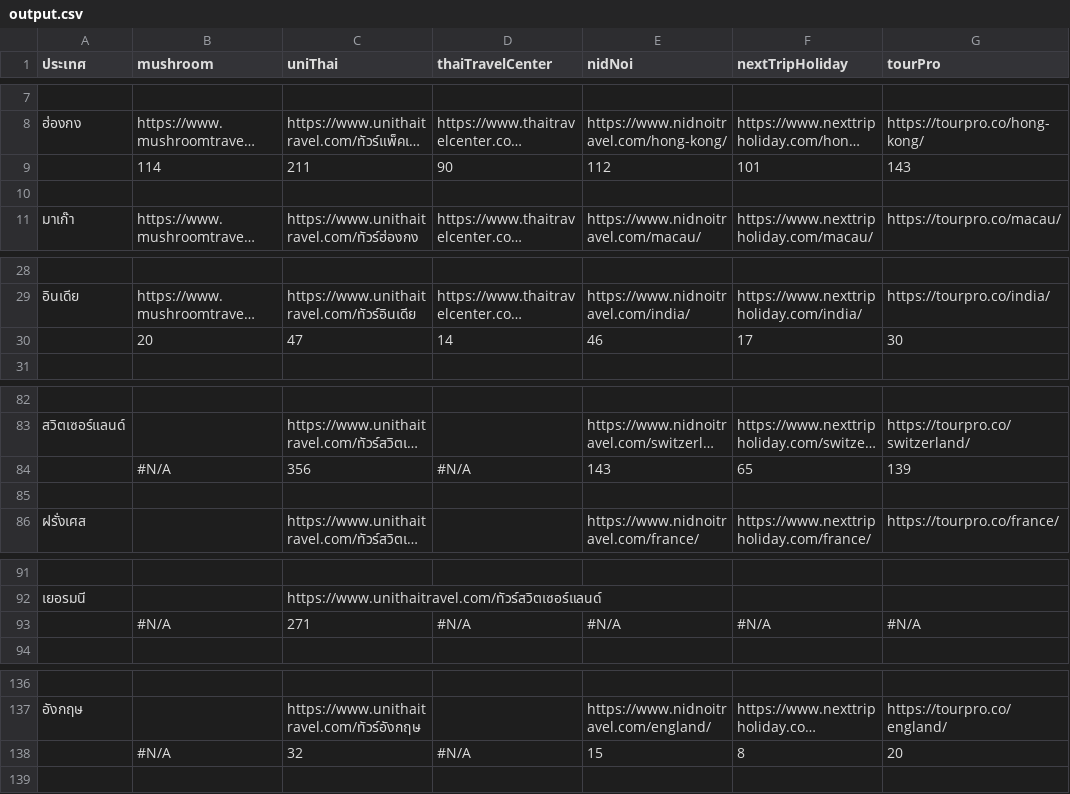
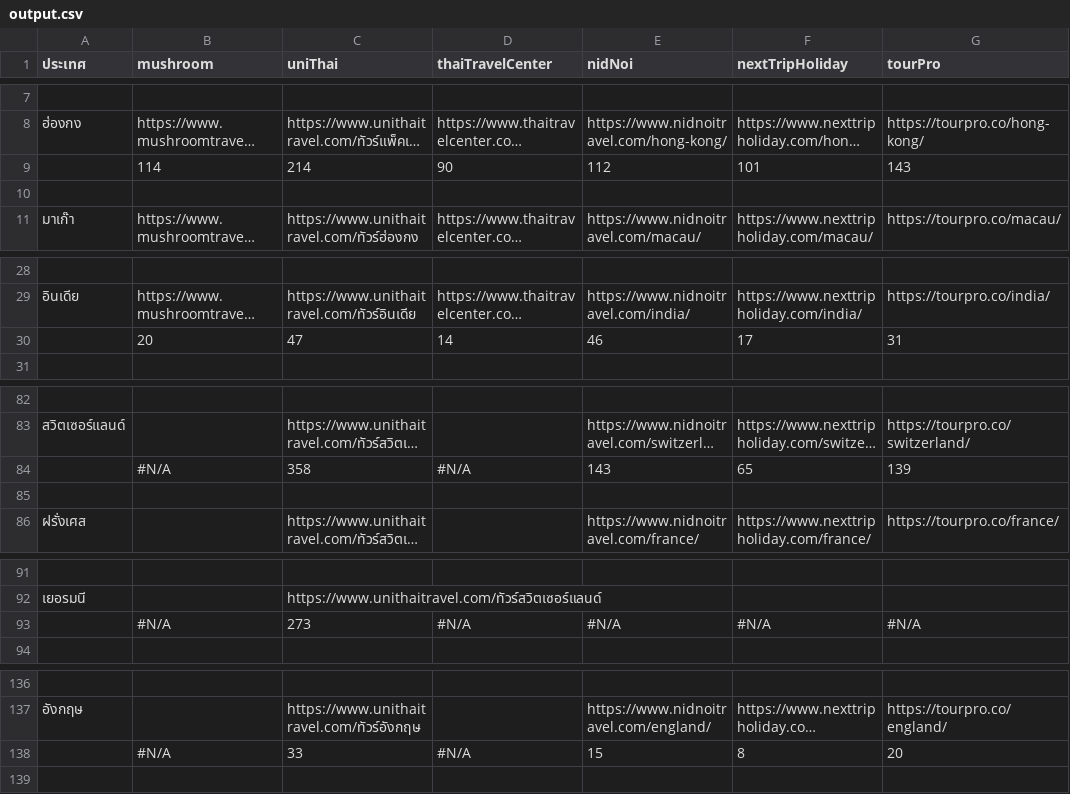
Before and after one commit to Naputt1/tour_scrape, a CSV file: output.csv, drawn as a sheet; only a part is shown, gaps mark what is left out; long unchanged cells end in …; the diff covers the shown part only; the diff names each change by its address in the sheet, - before the commit and + after, or states it on an @@ line.

```diff
--- a/output.csv
+++ b/output.csv
-C9 (uniThai): 211
+C9 (uniThai): 214
-G30 (tourPro): 30
+G30 (tourPro): 31
-C84 (uniThai): 356
+C84 (uniThai): 358
-C93 (uniThai): 271
+C93 (uniThai): 273
-C138 (uniThai): 32
+C138 (uniThai): 33
```
Also changed, not shown: 1 added row, 1 removed row and 11 edited cells elsewhere in this file, 9 other files.
